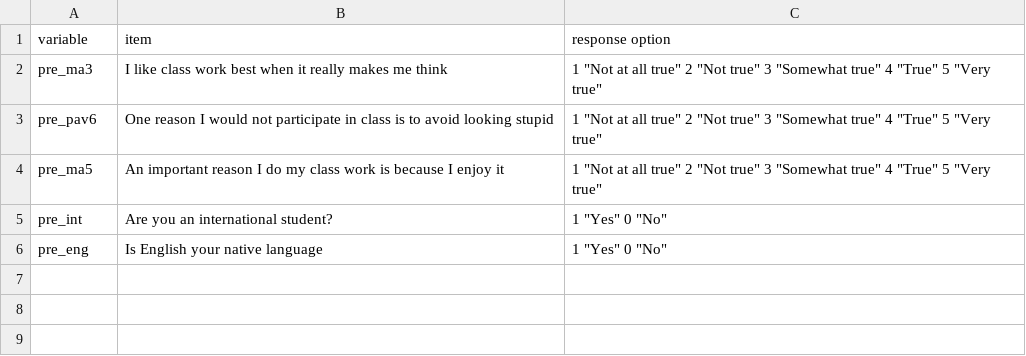
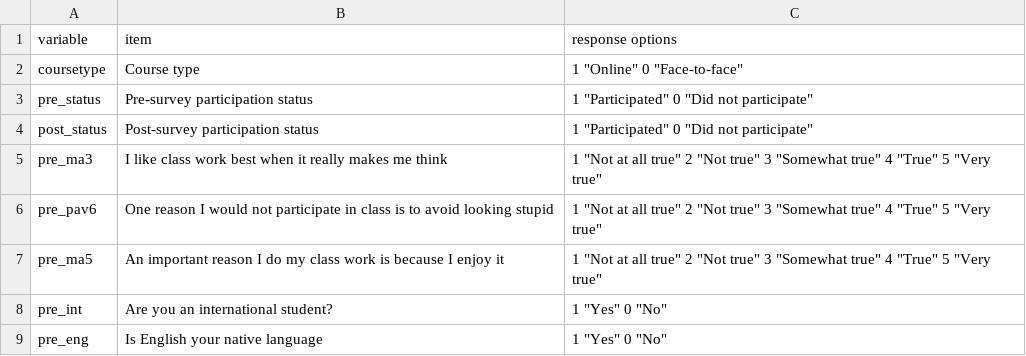
Before and after one commit to FernandoUCI/Codebook-to-STATA-Syntax-Converter, a CSV file: codebook_file.csv, drawn as a sheet.

Commit message:
general improvements
Label defining now uses a dictionary to store unique response options.

```diff
--- a/codebook_file.csv
+++ b/codebook_file.csv
@@ -1,2 +1,5 @@
-variable,item,response option
+variable,item,response options
+coursetype,Course type,"1 ""Online"" 0 ""Face-to-face"""
+pre_status,Pre-survey participation status,"1 ""Participated"" 0 ""Did not participate"""
+post_status,Post-survey participation status,"1 ""Participated"" 0 ""Did not participate"""
 pre_ma3,I like class work best when it really makes me think,"1 ""Not at all true"" 2 ""Not true"" 3 ""Somewhat true"" 4 ""True"" 5 ""Very true"""
```
Also changed, not shown: 3 other files.
